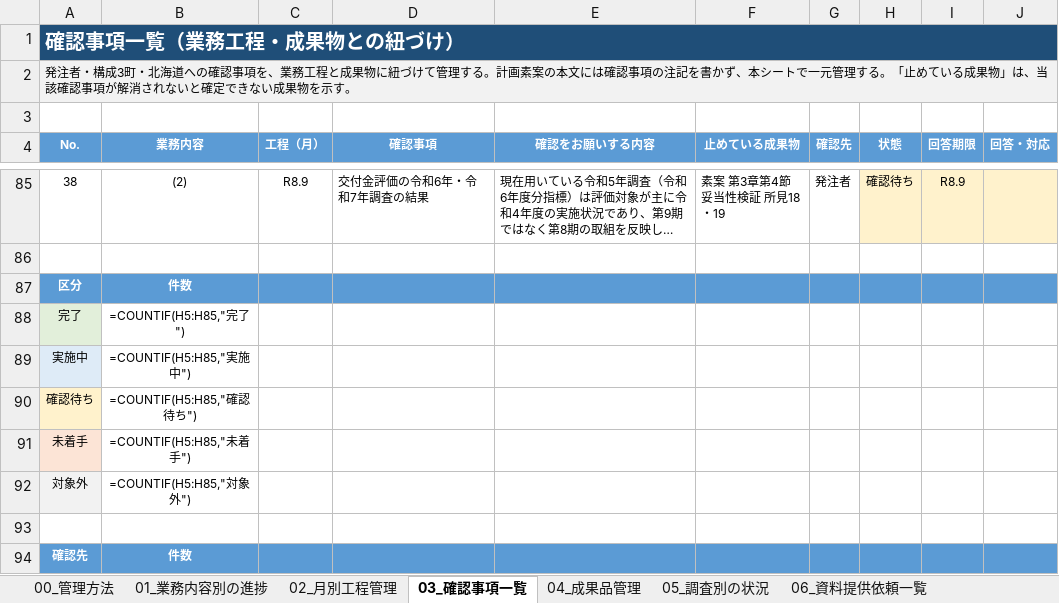
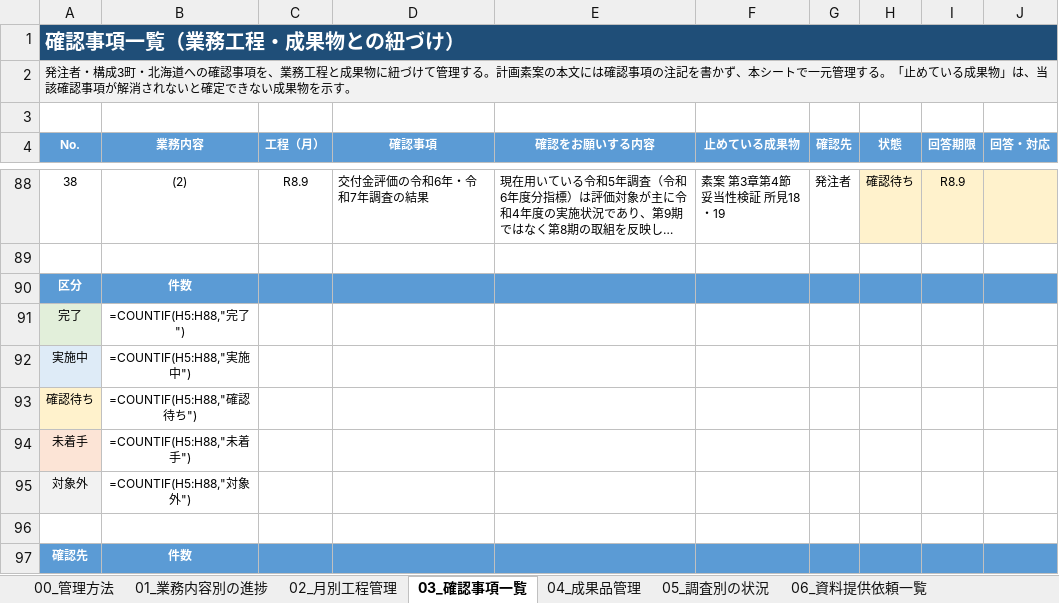
Before and after one commit to ryowakayama-gif/repository, an Excel workbook: output/第10期計画_業務工程管理表.xlsx, sheet 03_確認事項一覧, drawn as a sheet; only a part is shown, gaps mark what is left out; long unchanged cells end in …; values as stored, in another font and other column widths than the file's, no borders; formulas without a stored value are shown as written; conditional formats not drawn; addresses are those after the commit; the diff covers the shown part only; the diff names each change by its address in the sheet, - before the commit and + after, or states it on an @@ line.

```diff
--- a/output/第10期計画_業務工程管理表.xlsx (sheet 03_確認事項一覧)
+++ b/output/第10期計画_業務工程管理表.xlsx (sheet 03_確認事項一覧)
-B91 (業務内容): =COUNTIF(H5:H85,"完了")
+B91 (業務内容): =COUNTIF(H5:H88,"完了")
-B92 (業務内容): =COUNTIF(H5:H85,"実施中")
+B92 (業務内容): =COUNTIF(H5:H88,"実施中")
-B93 (業務内容): =COUNTIF(H5:H85,"確認待ち")
+B93 (業務内容): =COUNTIF(H5:H88,"確認待ち")
-B94 (業務内容): =COUNTIF(H5:H85,"未着手")
+B94 (業務内容): =COUNTIF(H5:H88,"未着手")
-B95 (業務内容): =COUNTIF(H5:H85,"対象外")
+B95 (業務内容): =COUNTIF(H5:H88,"対象外")
```
Also changed, not shown: 3 added rows and 5 edited cells elsewhere in this sheet, sheet 02_月別工程管理, sheet 01_業務内容別の進捗, output/第10期計画_将来推計_第3段階_給付費と保険料.xlsx, output/第10期計画_成果品の送付区分表.xlsx, 13 other files.
